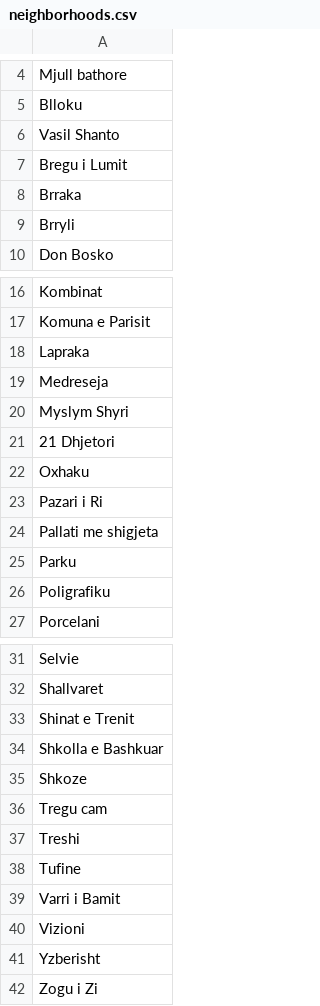
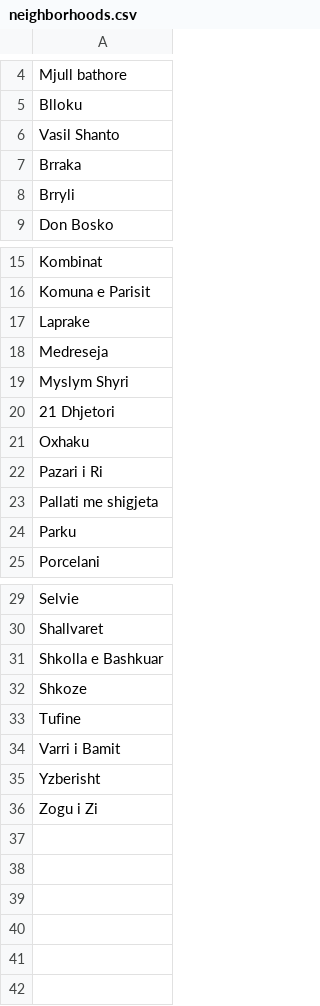
Before and after one commit to fluffyorang3/tirana-realty-index, a CSV file: neighborhoods.csv, drawn as a sheet; only a part is shown, gaps mark what is left out.

Commit message:
Remove unecessary neighborhoods

```diff
--- a/neighborhoods.csv
+++ b/neighborhoods.csv
@@ -6,3 +6,2 @@ Blloku
 Vasil Shanto
-Bregu i Lumit
 Brraka
@@ -17,3 +16,3 @@ Kombinat
 Komuna e Parisit
-Lapraka
+Laprake
 Medreseja
@@ -25,3 +24,2 @@ Pallati me shigjeta
 Parku
-Poligrafiku
 Porcelani
@@ -32,10 +30,6 @@ Selvie
 Shallvaret
-Shinat e Trenit
 Shkolla e Bashkuar
 Shkoze
-Tregu cam
-Treshi
 Tufine
 Varri i Bamit
-Vizioni
 Yzberisht
```
